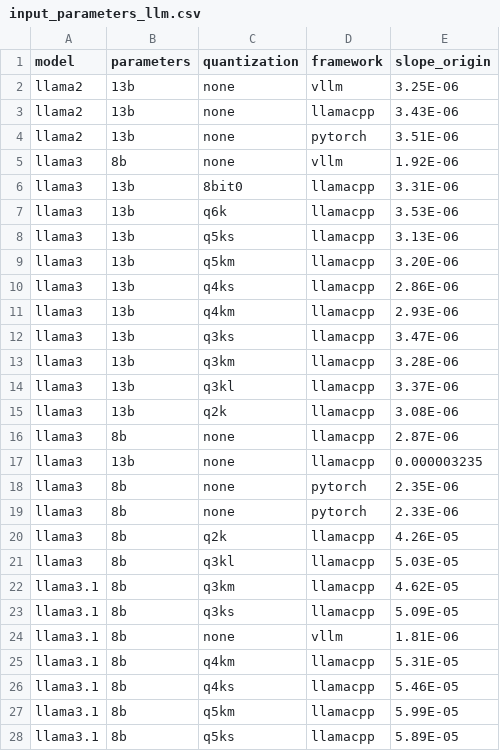
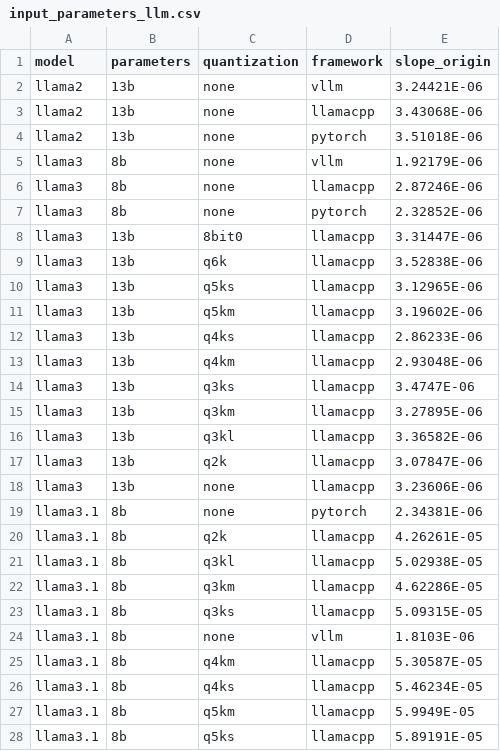
Before and after one commit to sustain4ai/ecomindai, a CSV file: assets/data/input_parameters_llm.csv, drawn as a sheet; only a part is shown; the diff covers the shown part only.

Commit message:
data verification

```diff
--- a/assets/data/input_parameters_llm.csv
+++ b/assets/data/input_parameters_llm.csv
@@ -1,28 +1,28 @@
 model,parameters,quantization,framework,slope_origin
-llama2,13b,none,vllm,3.25E-06
-llama2,13b,none,llamacpp,3.43E-06
-llama2,13b,none,pytorch,3.51E-06
-llama3,8b,none,vllm,1.92E-06
-llama3,13b,8bit0,llamacpp,3.31E-06
-llama3,13b,q6k,llamacpp,3.53E-06
-llama3,13b,q5ks,llamacpp,3.13E-06
-llama3,13b,q5km,llamacpp,3.20E-06
-llama3,13b,q4ks,llamacpp,2.86E-06
-llama3,13b,q4km,llamacpp,2.93E-06
-llama3,13b,q3ks,llamacpp,3.47E-06
-llama3,13b,q3km,llamacpp,3.28E-06
-llama3,13b,q3kl,llamacpp,3.37E-06
-llama3,13b,q2k,llamacpp,3.08E-06
-llama3,8b,none,llamacpp,2.87E-06
-llama3,13b,none,llamacpp,0.000003235
-llama3,8b,none,pytorch,2.35E-06
-llama3,8b,none,pytorch,2.33E-06
-llama3,8b,q2k,llamacpp,4.26E-05
-llama3,8b,q3kl,llamacpp,5.03E-05
-llama3.1,8b,q3km,llamacpp,4.62E-05
-llama3.1,8b,q3ks,llamacpp,5.09E-05
-llama3.1,8b,none,vllm,1.81E-06
-llama3.1,8b,q4km,llamacpp,5.31E-05
-llama3.1,8b,q4ks,llamacpp,5.46E-05
-llama3.1,8b,q5km,llamacpp,5.99E-05
-llama3.1,8b,q5ks,llamacpp,5.89E-05
+llama2,13b,none,vllm,3.24421E-06
+llama2,13b,none,llamacpp,3.43068E-06
+llama2,13b,none,pytorch,3.51018E-06
+llama3,8b,none,vllm,1.92179E-06
+llama3,8b,none,llamacpp,2.87246E-06
+llama3,8b,none,pytorch,2.32852E-06
+llama3,13b,8bit0,llamacpp,3.31447E-06
+llama3,13b,q6k,llamacpp,3.52838E-06
+llama3,13b,q5ks,llamacpp,3.12965E-06
+llama3,13b,q5km,llamacpp,3.19602E-06
+llama3,13b,q4ks,llamacpp,2.86233E-06
+llama3,13b,q4km,llamacpp,2.93048E-06
+llama3,13b,q3ks,llamacpp,3.4747E-06
+llama3,13b,q3km,llamacpp,3.27895E-06
+llama3,13b,q3kl,llamacpp,3.36582E-06
+llama3,13b,q2k,llamacpp,3.07847E-06
+llama3,13b,none,llamacpp,3.23606E-06
+llama3.1,8b,none,pytorch,2.34381E-06
+llama3.1,8b,q2k,llamacpp,4.26261E-05
+llama3.1,8b,q3kl,llamacpp,5.02938E-05
+llama3.1,8b,q3km,llamacpp,4.62286E-05
+llama3.1,8b,q3ks,llamacpp,5.09315E-05
+llama3.1,8b,none,vllm,1.8103E-06
+llama3.1,8b,q4km,llamacpp,5.30587E-05
+llama3.1,8b,q4ks,llamacpp,5.46234E-05
+llama3.1,8b,q5km,llamacpp,5.9949E-05
+llama3.1,8b,q5ks,llamacpp,5.89191E-05
```
Also changed, not shown: 1 removed row and 15 edited cells elsewhere in this file, assets/data/embodied_impact.csv, 1 other file.
